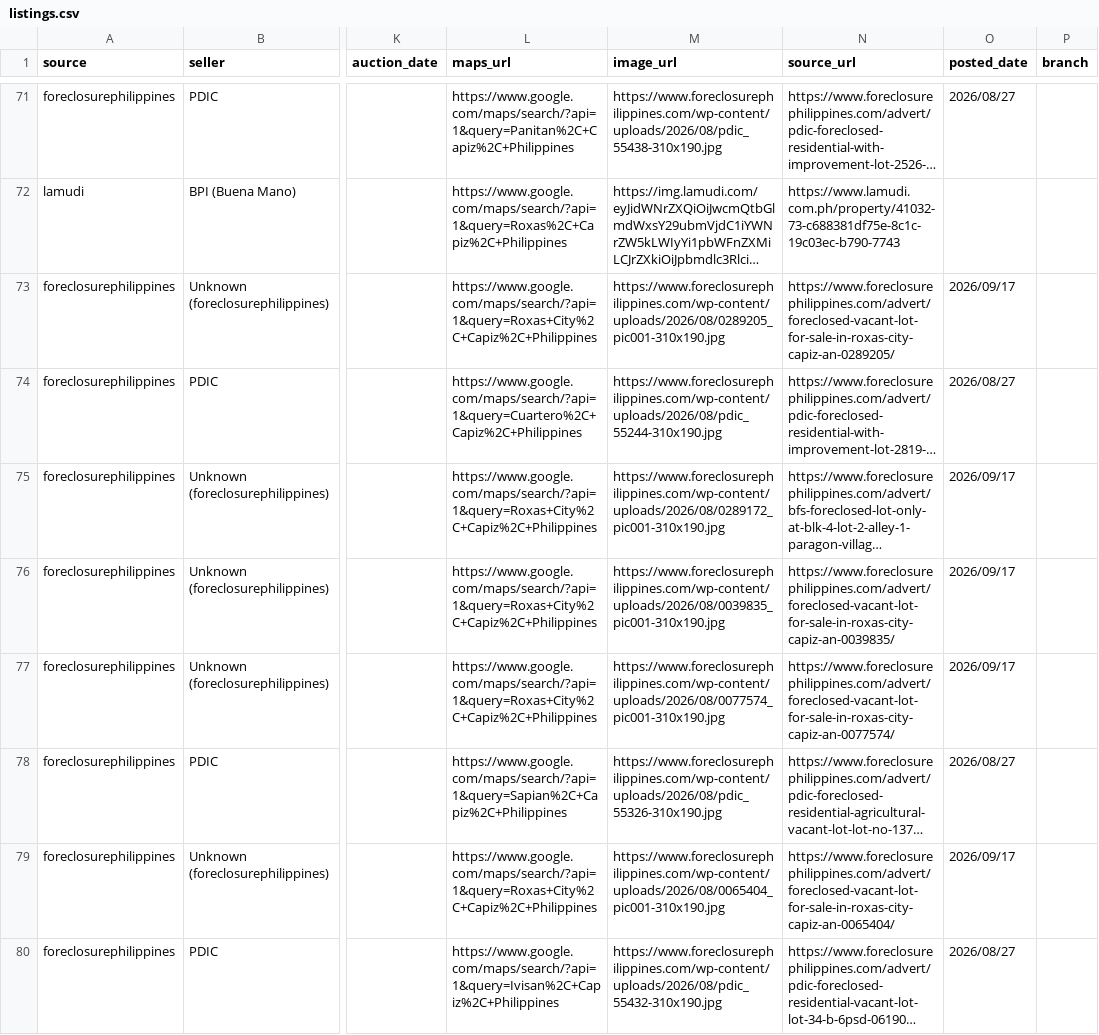
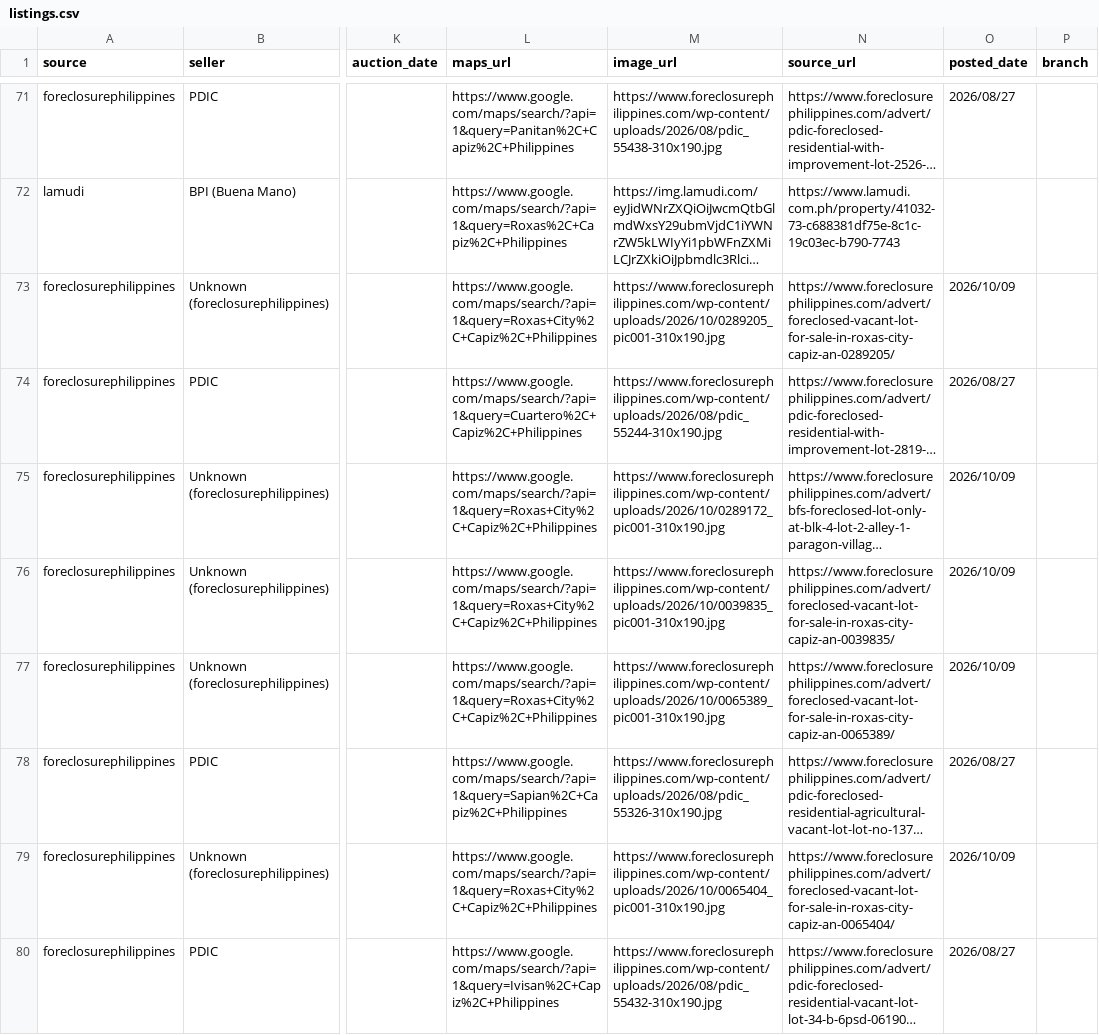
Before and after one commit to AIinterruptor/panay-foreclosure-tracker, a CSV file: docs/data/listings.csv, drawn as a sheet; only a part is shown, gaps mark what is left out; long unchanged cells end in …; the diff covers the shown part only; the diff names each change by its address in the sheet, - before the commit and + after, or states it on an @@ line.

```diff
--- a/docs/data/listings.csv
+++ b/docs/data/listings.csv
-M73 (image_url): https://www.foreclosurephilippines.com/wp-content/uploads/2026/08/0289205_pic001-310x190.jpg
+M73 (image_url): https://www.foreclosurephilippines.com/wp-content/uploads/2026/10/0289205_pic001-310x190.jpg
-O73 (posted_date): 2026/09/17
+O73 (posted_date): 2026/10/09
-M75 (image_url): https://www.foreclosurephilippines.com/wp-content/uploads/2026/08/0289172_pic001-310x190.jpg
+M75 (image_url): https://www.foreclosurephilippines.com/wp-content/uploads/2026/10/0289172_pic001-310x190.jpg
-O75:O77 (posted_date): 2026/09/17
+O75:O77 (posted_date): 2026/10/09
-M76 (image_url): https://www.foreclosurephilippines.com/wp-content/uploads/2026/08/0039835_pic001-310x190.jpg
+M76 (image_url): https://www.foreclosurephilippines.com/wp-content/uploads/2026/10/0039835_pic001-310x190.jpg
-M77 (image_url): https://www.foreclosurephilippines.com/wp-content/uploads/2026/08/0077574_pic001-310x190.jpg
+M77 (image_url): https://www.foreclosurephilippines.com/wp-content/uploads/2026/10/0065389_pic001-310x190.jpg
-N77 (source_url): https://www.foreclosurephilippines.com/advert/foreclosed-vacant-lot-for-sale-in-roxas-city-capiz-an-0077574/
+N77 (source_url): https://www.foreclosurephilippines.com/advert/foreclosed-vacant-lot-for-sale-in-roxas-city-capiz-an-0065389/
-M79 (image_url): https://www.foreclosurephilippines.com/wp-content/uploads/2026/08/0065404_pic001-310x190.jpg
+M79 (image_url): https://www.foreclosurephilippines.com/wp-content/uploads/2026/10/0065404_pic001-310x190.jpg
-O79 (posted_date): 2026/09/17
+O79 (posted_date): 2026/10/09
```
Also changed, not shown: 4 edited cells elsewhere in this file, 3 other files.
